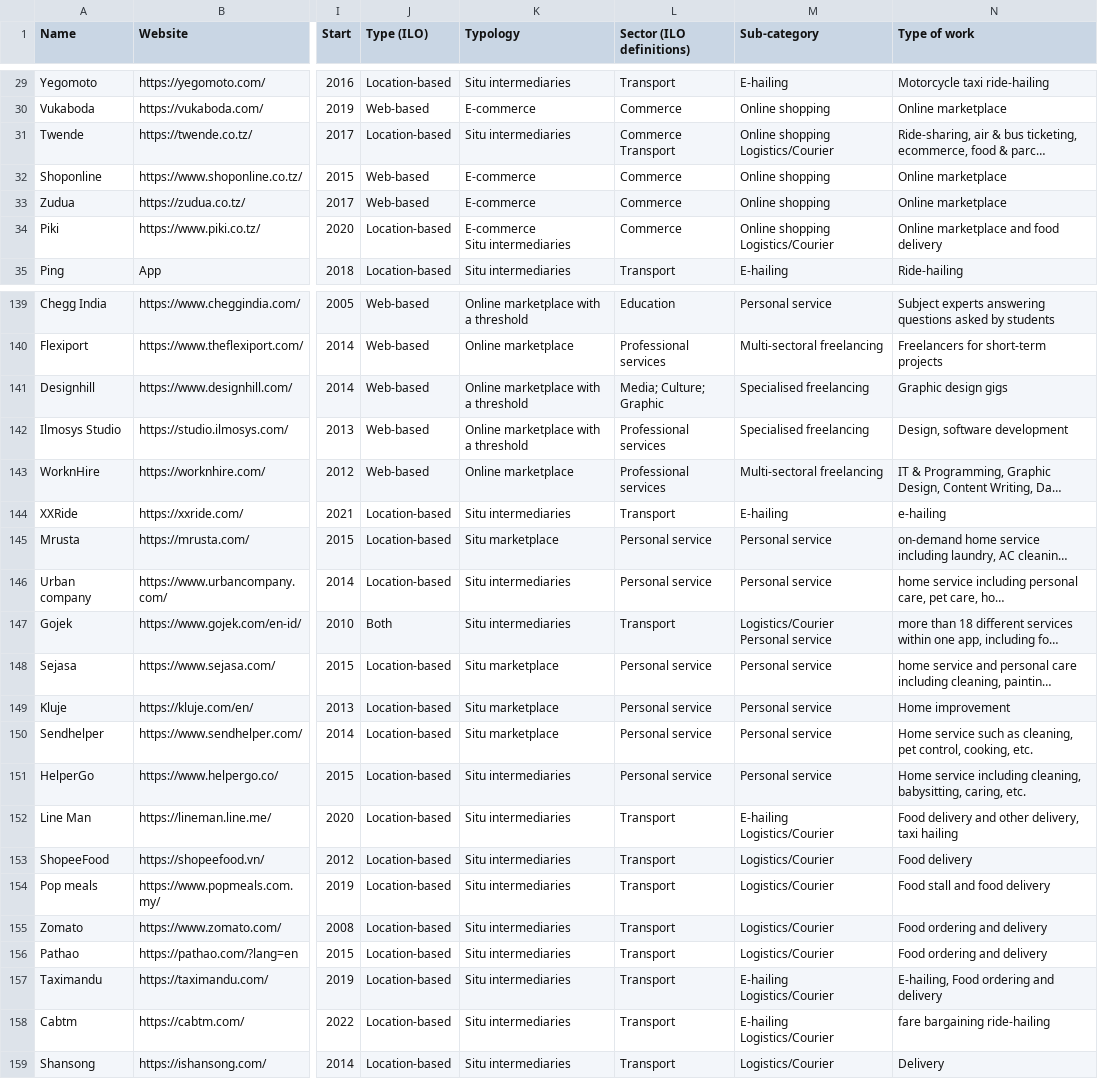
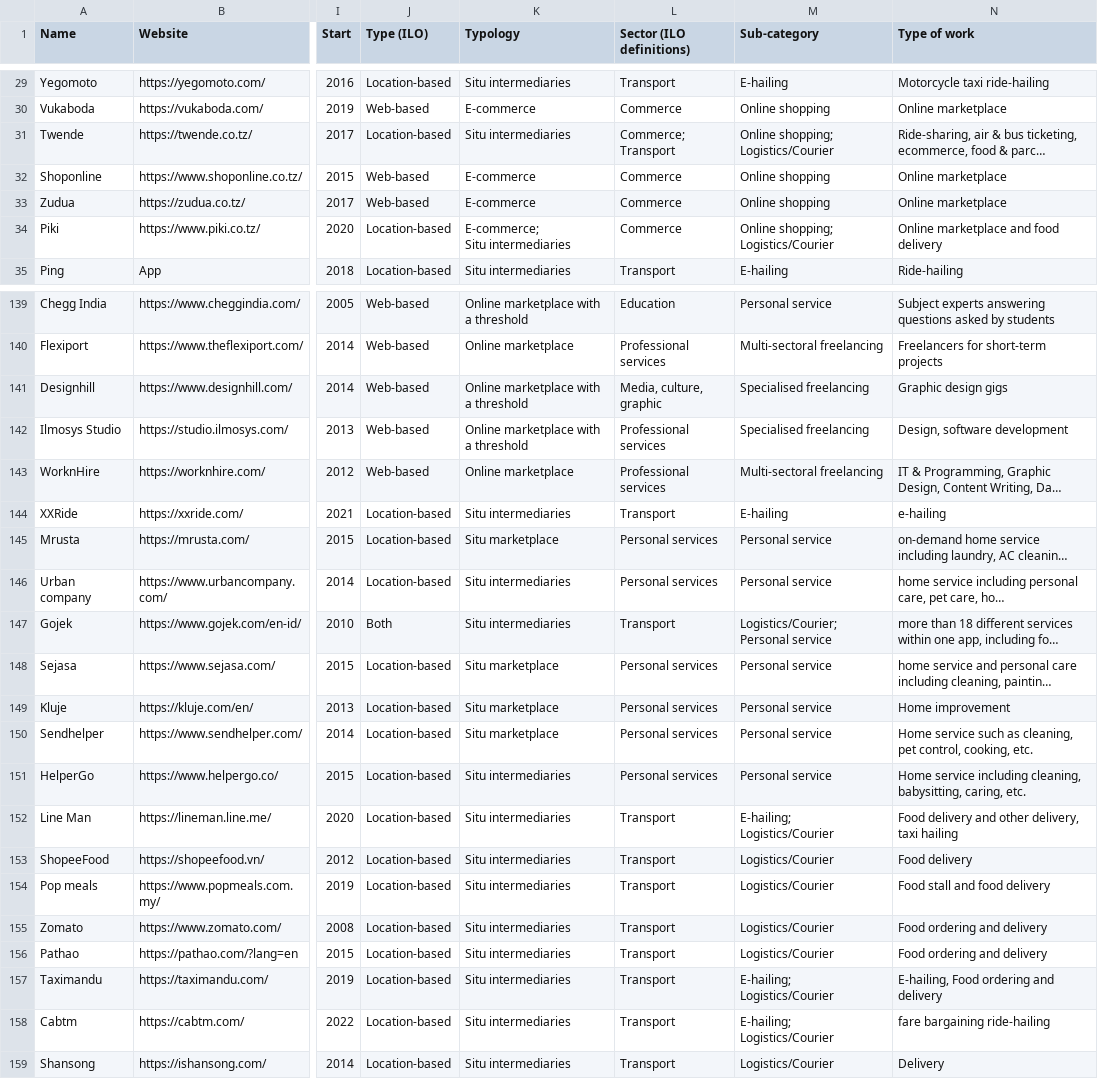
Before and after one commit to abed42/ilo-research-project, a CSV file: platforms-dataset.csv, drawn as a sheet; only a part is shown, gaps mark what is left out; long unchanged cells end in …; ↵ is a line break in a cell; the diff covers the shown part only; the diff names each change by its address in the sheet, - before the commit and + after, or states it on an @@ line.

Commit message:
set typology to requested six subcategories

```diff
--- a/platforms-dataset.csv
+++ b/platforms-dataset.csv
-L31 (Sector (ILO definitions)): Commerce ↵ Transport
+L31 (Sector (ILO definitions)): Commerce; Transport
-M31 (Sub-category): Online shopping ↵ Logistics/Courier
+M31 (Sub-category): Online shopping; Logistics/Courier
-K34 (Typology): E-commerce ↵ Situ intermediaries
+K34 (Typology): E-commerce; ↵ Situ intermediaries
-M34 (Sub-category): Online shopping ↵ Logistics/Courier
+M34 (Sub-category): Online shopping; Logistics/Courier
-L141 (Sector (ILO definitions)): Media; Culture; Graphic
+L141 (Sector (ILO definitions)): Media, culture, graphic
-L145:L146 (Sector (ILO definitions)): Personal service
+L145:L146 (Sector (ILO definitions)): Personal services
-M147 (Sub-category): Logistics/Courier ↵ Personal service
+M147 (Sub-category): Logistics/Courier; Personal service
-L148:L151 (Sector (ILO definitions)): Personal service
+L148:L151 (Sector (ILO definitions)): Personal services
-M152 (Sub-category): E-hailing ↵ Logistics/Courier
+M152 (Sub-category): E-hailing; Logistics/Courier
-M157:M158 (Sub-category): E-hailing ↵ Logistics/Courier
+M157:M158 (Sub-category): E-hailing; Logistics/Courier
```
Also changed, not shown: 44 edited cells elsewhere in this file, 1 other file.
